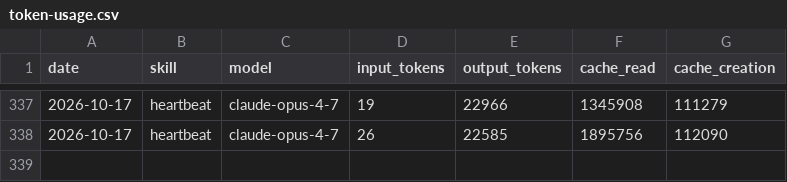
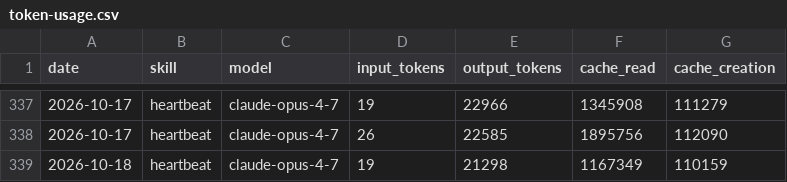
Before and after one commit to amaz98/maz-aeon, a CSV file: memory/token-usage.csv, drawn as a sheet; only a part is shown, gaps mark what is left out; the diff names each change by its address in the sheet, - before the commit and + after, or states it on an @@ line.

Commit message:
chore(heartbeat): auto-commit 2026-10-18

```diff
--- a/memory/token-usage.csv
+++ b/memory/token-usage.csv
+row 339: 2026-10-18 | heartbeat | claude-opus-4-7 | 19 | 21298 | 1167349 | 110159
```
Also changed, not shown: 4 other files.
